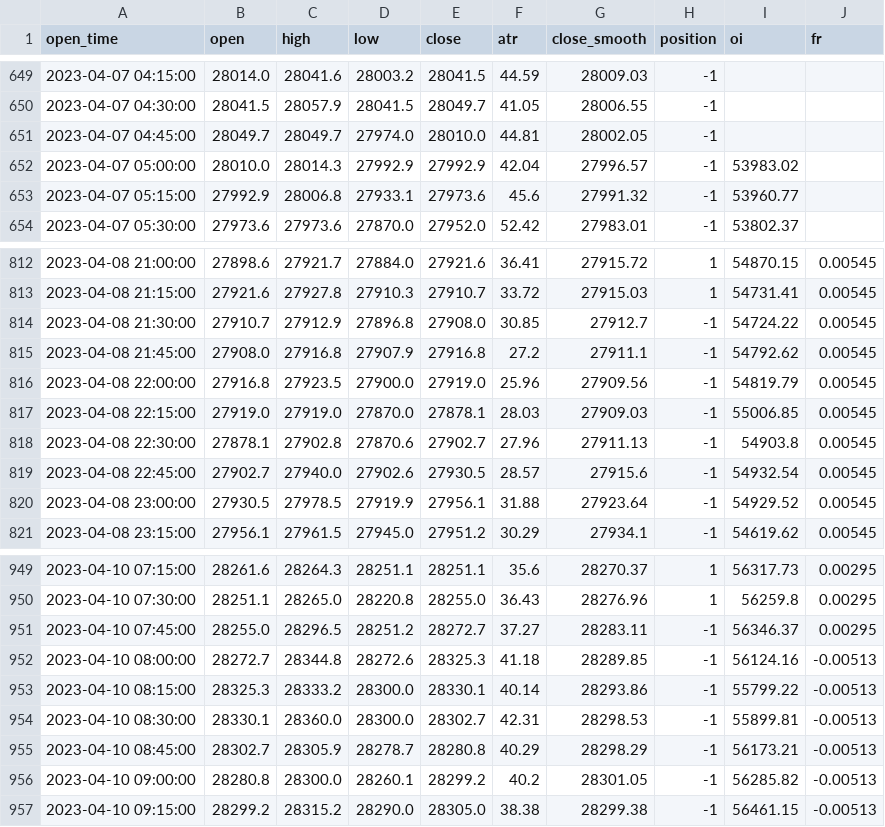
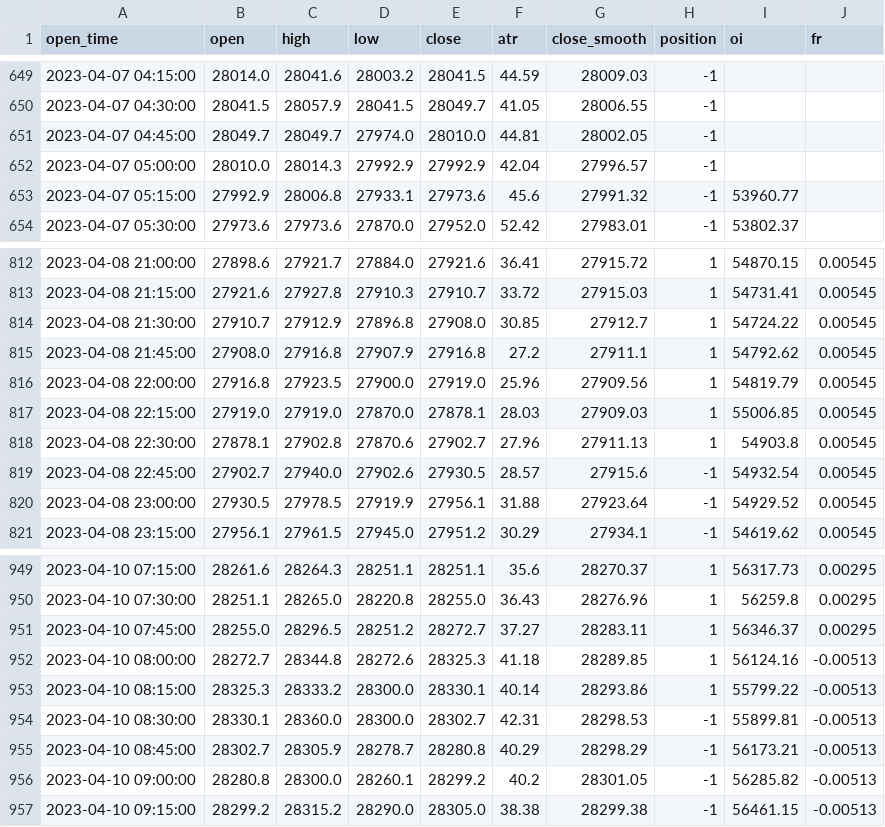
Before and after one commit to jaymgonzalez/btc-csv, a CSV file: 15m_bybit.csv, drawn as a sheet; only a part is shown, gaps mark what is left out; the diff covers the shown part only.

```diff
--- a/15m_bybit.csv
+++ b/15m_bybit.csv
@@ -651,3 +651,3 @@ open_time,open,high,low,close,atr,close_smooth,position,oi,fr
 2023-04-07 04:45:00,28049.7,28049.7,27974.0,28010.0,44.81,28002.05,-1,,
-2023-04-07 05:00:00,28010.0,28014.3,27992.9,27992.9,42.04,27996.57,-1,53983.02,
+2023-04-07 05:00:00,28010.0,28014.3,27992.9,27992.9,42.04,27996.57,-1,,
 2023-04-07 05:15:00,27992.9,28006.8,27933.1,27973.6,45.6,27991.32,-1,53960.77,
@@ -813,7 +813,7 @@ open_time,open,high,low,close,atr,close_smooth,position,oi,fr
 2023-04-08 21:15:00,27921.6,27927.8,27910.3,27910.7,33.72,27915.03,1,54731.41,0.00545
-2023-04-08 21:30:00,27910.7,27912.9,27896.8,27908.0,30.85,27912.7,-1,54724.22,0.00545
-2023-04-08 21:45:00,27908.0,27916.8,27907.9,27916.8,27.2,27911.1,-1,54792.62,0.00545
-2023-04-08 22:00:00,27916.8,27923.5,27900.0,27919.0,25.96,27909.56,-1,54819.79,0.00545
-2023-04-08 22:15:00,27919.0,27919.0,27870.0,27878.1,28.03,27909.03,-1,55006.85,0.00545
-2023-04-08 22:30:00,27878.1,27902.8,27870.6,27902.7,27.96,27911.13,-1,54903.8,0.00545
+2023-04-08 21:30:00,27910.7,27912.9,27896.8,27908.0,30.85,27912.7,1,54724.22,0.00545
+2023-04-08 21:45:00,27908.0,27916.8,27907.9,27916.8,27.2,27911.1,1,54792.62,0.00545
+2023-04-08 22:00:00,27916.8,27923.5,27900.0,27919.0,25.96,27909.56,1,54819.79,0.00545
+2023-04-08 22:15:00,27919.0,27919.0,27870.0,27878.1,28.03,27909.03,1,55006.85,0.00545
+2023-04-08 22:30:00,27878.1,27902.8,27870.6,27902.7,27.96,27911.13,1,54903.8,0.00545
 2023-04-08 22:45:00,27902.7,27940.0,27902.6,27930.5,28.57,27915.6,-1,54932.54,0.00545
@@ -950,5 +950,5 @@ open_time,open,high,low,close,atr,close_smooth,position,oi,fr
 2023-04-10 07:30:00,28251.1,28265.0,28220.8,28255.0,36.43,28276.96,1,56259.8,0.00295
-2023-04-10 07:45:00,28255.0,28296.5,28251.2,28272.7,37.27,28283.11,-1,56346.37,0.00295
-2023-04-10 08:00:00,28272.7,28344.8,28272.6,28325.3,41.18,28289.85,-1,56124.16,-0.00513
-2023-04-10 08:15:00,28325.3,28333.2,28300.0,28330.1,40.14,28293.86,-1,55799.22,-0.00513
+2023-04-10 07:45:00,28255.0,28296.5,28251.2,28272.7,37.27,28283.11,1,56346.37,0.00295
+2023-04-10 08:00:00,28272.7,28344.8,28272.6,28325.3,41.18,28289.85,1,56124.16,-0.00513
+2023-04-10 08:15:00,28325.3,28333.2,28300.0,28330.1,40.14,28293.86,1,55799.22,-0.00513
 2023-04-10 08:30:00,28330.1,28360.0,28300.0,28302.7,42.31,28298.53,-1,55899.81,-0.00513
```
Also changed, not shown: 1 added row and 29 edited cells elsewhere in this file.
